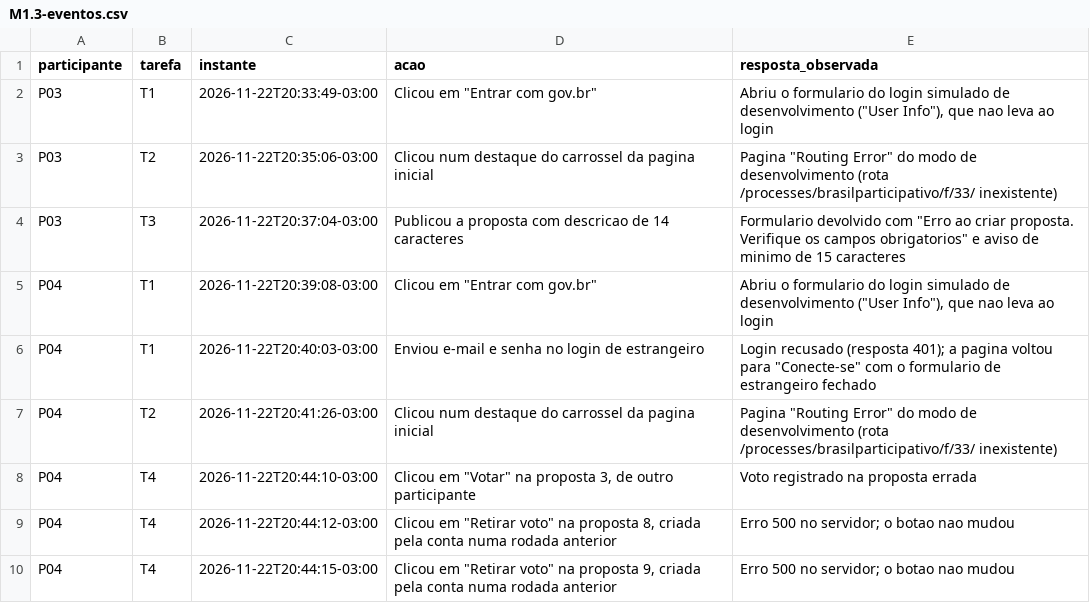
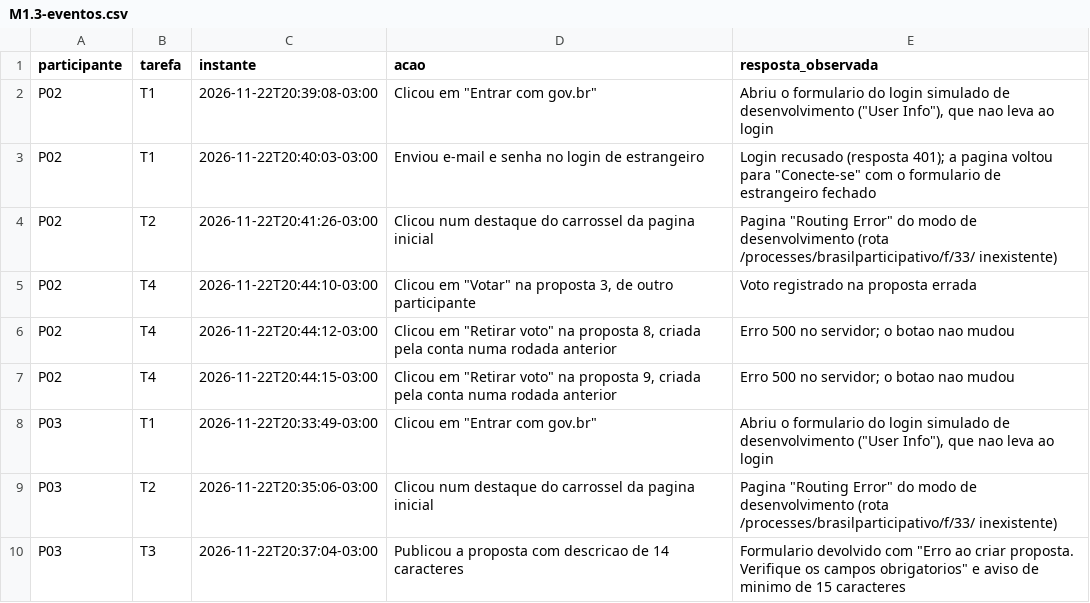
Before and after one commit to FCTE-Qualidade-de-Software-1/2026-2_T01_FRANS_BILAS, a CSV file: documentation/content/dados/interacao/M1.3-eventos.csv, drawn as a sheet; removed rows and columns are numbered as before the commit, all else as after; the diff names each change by its address in the sheet, - before the commit and + after, or states it on an @@ line.

```diff
--- a/documentation/content/dados/interacao/M1.3-eventos.csv
+++ b/documentation/content/dados/interacao/M1.3-eventos.csv
+row 2: P02 | T1 | 2026-11-22T20:39:08-03:00 | Clicou em "Entrar com gov.br" | Abriu o formulario do login simulado de desenvolvimento ("User Info"), que nao leva ao login
+row 3: P02 | T1 | 2026-11-22T20:40:03-03:00 | Enviou e-mail e senha no login de estrangeiro | Login recusado (resposta 401); a pagina voltou para "Conecte-se" com o formulario de estrangeiro fechado
+row 4: P02 | T2 | 2026-11-22T20:41:26-03:00 | Clicou num destaque do carrossel da pagina inicial | Pagina "Routing Error" do modo de desenvolvimento (rota /processes/brasilparticipativo/f/33/ inexistente)
+row 5: P02 | T4 | 2026-11-22T20:44:10-03:00 | Clicou em "Votar" na proposta 3, de outro participante | Voto registrado na proposta errada
+row 6: P02 | T4 | 2026-11-22T20:44:12-03:00 | Clicou em "Retirar voto" na proposta 8, criada pela conta numa rodada anterior | Erro 500 no servidor; o botao nao mudou
+row 7: P02 | T4 | 2026-11-22T20:44:15-03:00 | Clicou em "Retirar voto" na proposta 9, criada pela conta numa rodada anterior | Erro 500 no servidor; o botao nao mudou
-row 5: P04 | T1 | 2026-11-22T20:39:08-03:00 | Clicou em "Entrar com gov.br" | Abriu o formulario do login simulado de desenvolvimento ("User Info"), que nao leva ao login
-row 6: P04 | T1 | 2026-11-22T20:40:03-03:00 | Enviou e-mail e senha no login de estrangeiro | Login recusado (resposta 401); a pagina voltou para "Conecte-se" com o formulario de estrangeiro fechado
-row 7: P04 | T2 | 2026-11-22T20:41:26-03:00 | Clicou num destaque do carrossel da pagina inicial | Pagina "Routing Error" do modo de desenvolvimento (rota /processes/brasilparticipativo/f/33/ inexistente)
-row 8: P04 | T4 | 2026-11-22T20:44:10-03:00 | Clicou em "Votar" na proposta 3, de outro participante | Voto registrado na proposta errada
-row 9: P04 | T4 | 2026-11-22T20:44:12-03:00 | Clicou em "Retirar voto" na proposta 8, criada pela conta numa rodada anterior | Erro 500 no servidor; o botao nao mudou
-row 10: P04 | T4 | 2026-11-22T20:44:15-03:00 | Clicou em "Retirar voto" na proposta 9, criada pela conta numa rodada anterior | Erro 500 no servidor; o botao nao mudou
```
Also changed, not shown: documentation/content/dados/interacao/M1-resultados.csv, documentation/content/dados/interacao/M1.1-M1.3-ficha.csv, 8 other files.
